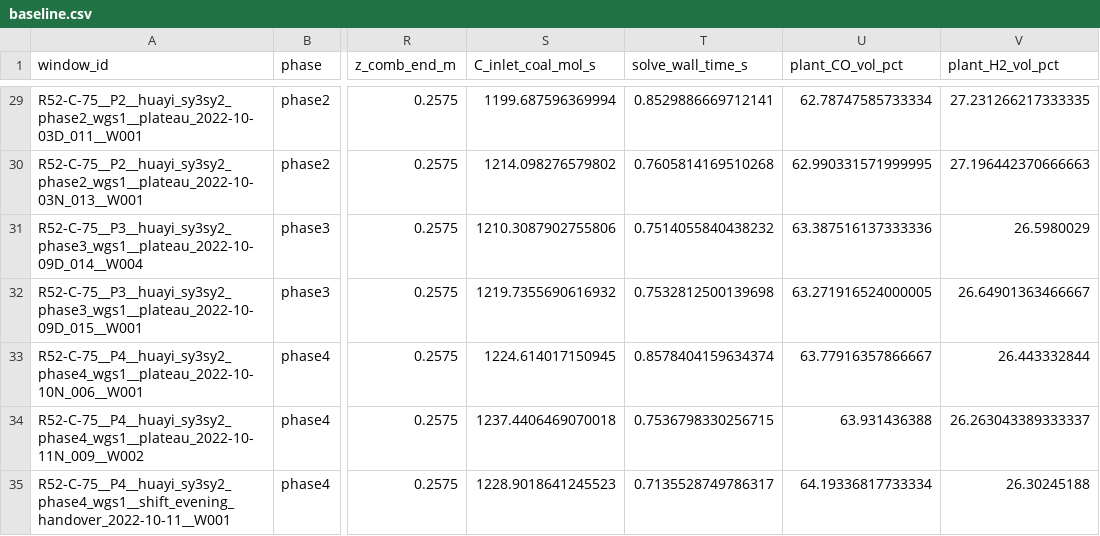
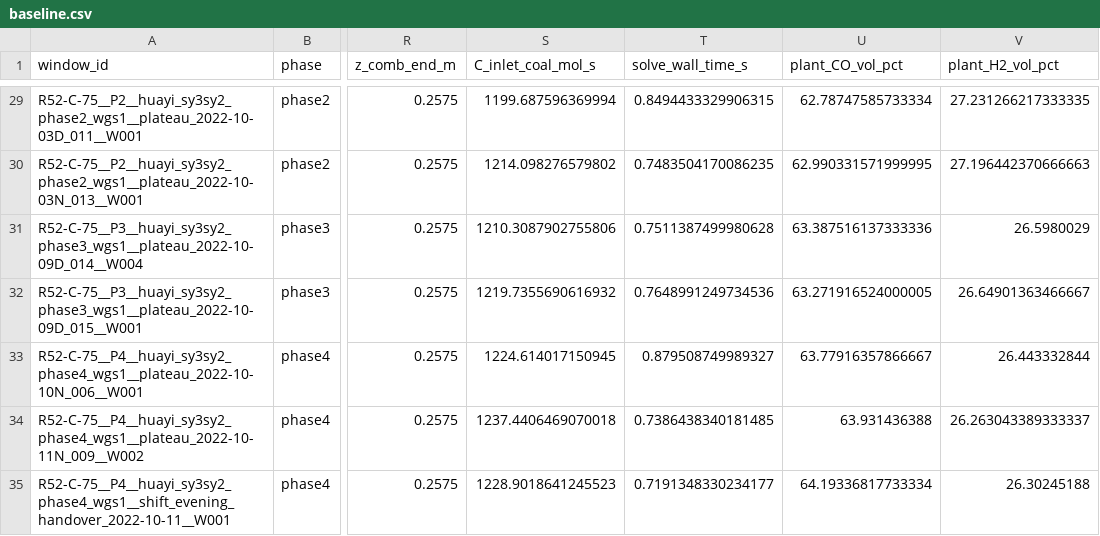
Before and after one commit to dachou5224/gasifier-1d-kinetics, a CSV file: outputs/diagnostics/round-p1.7a-20261103/baseline.csv, drawn as a sheet; only a part is shown, gaps mark what is left out; the diff covers the shown part only; the diff names each change by its address in the sheet, - before the commit and + after, or states it on an @@ line.

```diff
--- a/outputs/diagnostics/round-p1.7a-20261103/baseline.csv
+++ b/outputs/diagnostics/round-p1.7a-20261103/baseline.csv
-T29 (solve_wall_time_s): 0.8529886669712141
+T29 (solve_wall_time_s): 0.8494433329906315
-T30 (solve_wall_time_s): 0.7605814169510268
+T30 (solve_wall_time_s): 0.7483504170086235
-T31 (solve_wall_time_s): 0.7514055840438232
+T31 (solve_wall_time_s): 0.7511387499980628
-T32 (solve_wall_time_s): 0.7532812500139698
+T32 (solve_wall_time_s): 0.7648991249734536
-T33 (solve_wall_time_s): 0.8578404159634374
+T33 (solve_wall_time_s): 0.879508749989327
-T34 (solve_wall_time_s): 0.7536798330256715
+T34 (solve_wall_time_s): 0.7386438340181485
-T35 (solve_wall_time_s): 0.7135528749786317
+T35 (solve_wall_time_s): 0.7191348330234177
```
Also changed, not shown: 27 edited cells elsewhere in this file, 3 other files.
